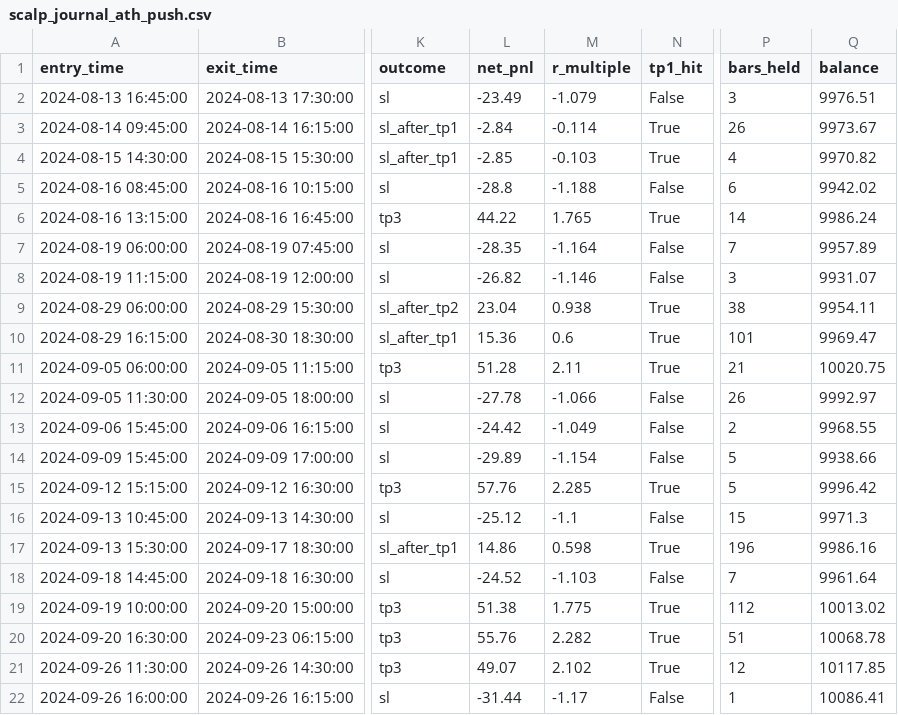
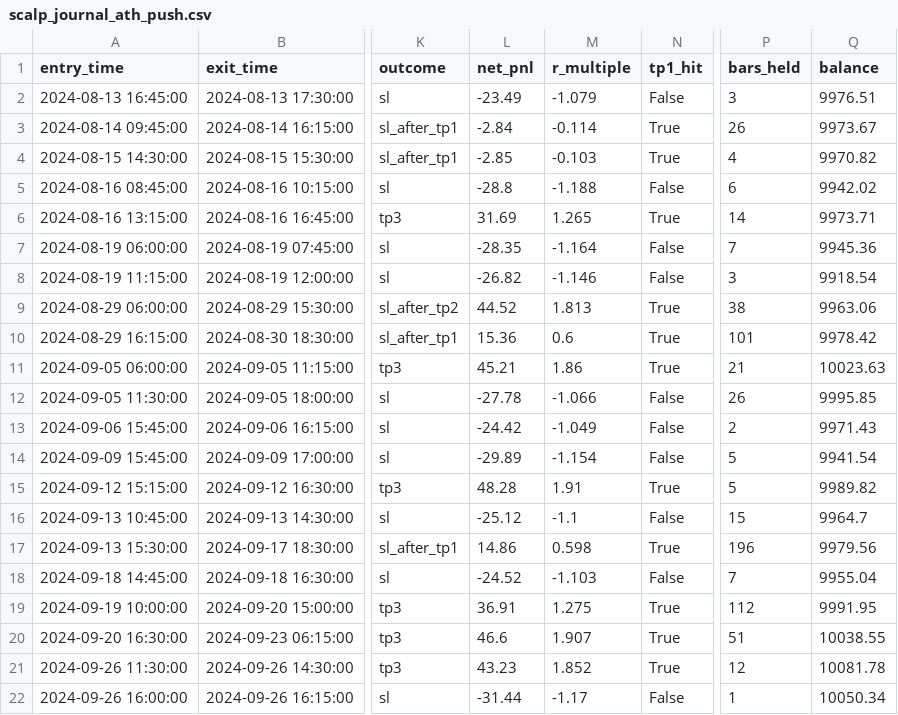
Before and after one commit to zambiarevenue03-ops/gold_algo_bot, a CSV file: backtest/results/scalp_journal_ath_push.csv, drawn as a sheet; only a part is shown, gaps mark what is left out; the diff covers the shown part only; the diff names each change by its address in the sheet, - before the commit and + after, or states it on an @@ line.

```diff
--- a/backtest/results/scalp_journal_ath_push.csv
+++ b/backtest/results/scalp_journal_ath_push.csv
-L6 (net_pnl): 44.22
+L6 (net_pnl): 31.69
-M6 (r_multiple): 1.765
+M6 (r_multiple): 1.265
-Q6 (balance): 9986.24
+Q6 (balance): 9973.71
-Q7 (balance): 9957.89
+Q7 (balance): 9945.36
-Q8 (balance): 9931.07
+Q8 (balance): 9918.54
-L9 (net_pnl): 23.04
+L9 (net_pnl): 44.52
-M9 (r_multiple): 0.938
+M9 (r_multiple): 1.813
-Q9 (balance): 9954.11
+Q9 (balance): 9963.06
-Q10 (balance): 9969.47
+Q10 (balance): 9978.42
-L11 (net_pnl): 51.28
+L11 (net_pnl): 45.21
-M11 (r_multiple): 2.11
+M11 (r_multiple): 1.86
-Q11 (balance): 10020.75
+Q11 (balance): 10023.63
-Q12 (balance): 9992.97
+Q12 (balance): 9995.85
-Q13 (balance): 9968.55
+Q13 (balance): 9971.43
-Q14 (balance): 9938.66
+Q14 (balance): 9941.54
-L15 (net_pnl): 57.76
+L15 (net_pnl): 48.28
-M15 (r_multiple): 2.285
+M15 (r_multiple): 1.91
-Q15 (balance): 9996.42
+Q15 (balance): 9989.82
-Q16 (balance): 9971.3
+Q16 (balance): 9964.7
-Q17 (balance): 9986.16
+Q17 (balance): 9979.56
-Q18 (balance): 9961.64
+Q18 (balance): 9955.04
-L19 (net_pnl): 51.38
+L19 (net_pnl): 36.91
-M19 (r_multiple): 1.775
+M19 (r_multiple): 1.275
-Q19 (balance): 10013.02
+Q19 (balance): 9991.95
-L20 (net_pnl): 55.76
+L20 (net_pnl): 46.6
-M20 (r_multiple): 2.282
+M20 (r_multiple): 1.907
-Q20 (balance): 10068.78
+Q20 (balance): 10038.55
-L21 (net_pnl): 49.07
+L21 (net_pnl): 43.23
-M21 (r_multiple): 2.102
+M21 (r_multiple): 1.852
-Q21 (balance): 10117.85
+Q21 (balance): 10081.78
-Q22 (balance): 10086.41
+Q22 (balance): 10050.34
```
Also changed, not shown: 54 edited cells elsewhere in this file, backtest/results/scalp_equity_ath_push.csv, backtest/results/scalp_equity_bull_run.csv, 23 other files.
